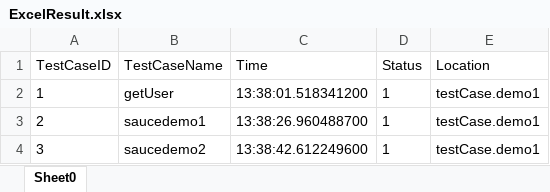
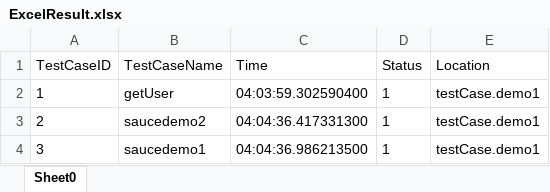
Before and after one commit to Bruno-FMT/KMDV-Java-Framework, an Excel workbook: Report-ScreenShot/ExcelReport/ExcelResult.xlsx, sheet Sheet0, drawn as a sheet; values as stored, in another font and other column widths than the file's, no borders; the diff names each change by its address in the sheet, - before the commit and + after, or states it on an @@ line.

```diff
--- a/Report-ScreenShot/ExcelReport/ExcelResult.xlsx (sheet Sheet0)
+++ b/Report-ScreenShot/ExcelReport/ExcelResult.xlsx (sheet Sheet0)
-C2 (Time): 13:38:01.518341200
+C2 (Time): 04:03:59.302590400
-B3 (TestCaseName): saucedemo1
+B3 (TestCaseName): saucedemo2
-C3 (Time): 13:38:26.960488700
+C3 (Time): 04:04:36.417331300
-B4 (TestCaseName): saucedemo2
+B4 (TestCaseName): saucedemo1
-C4 (Time): 13:38:42.612249600
+C4 (Time): 04:04:36.986213500
```
Also changed, not shown: 41 other files.
